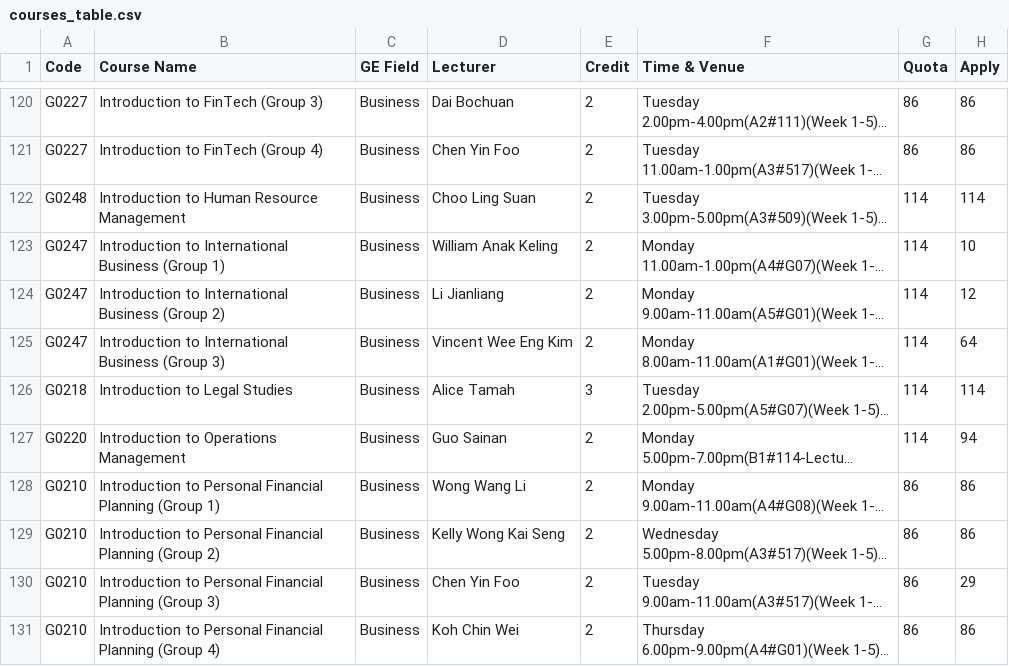
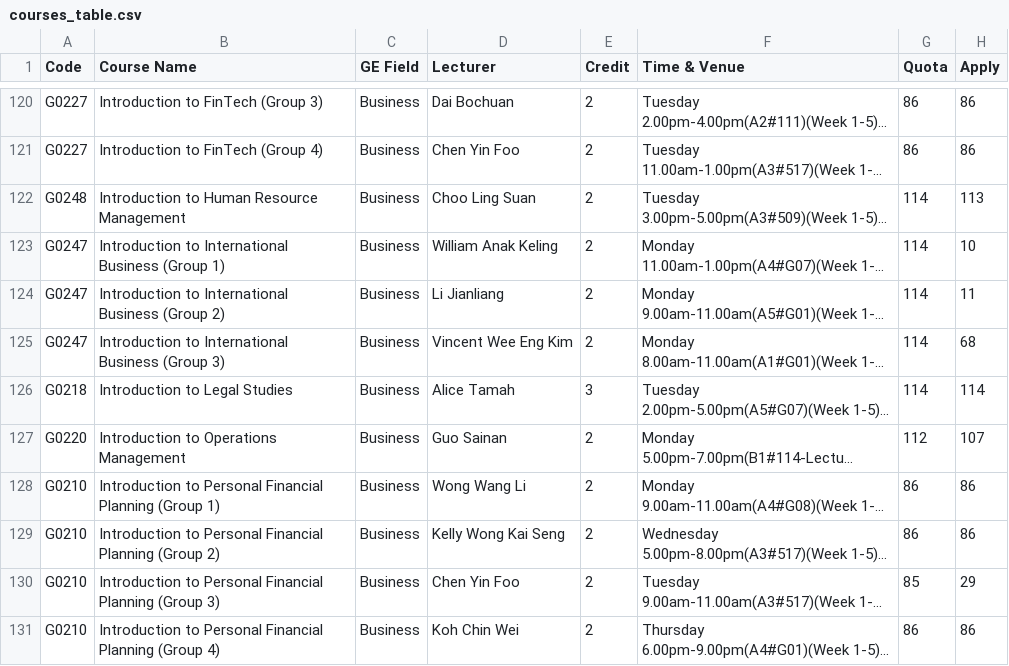
Before and after one commit to ExperChen/GE_course_selection_agent, a CSV file: courses_table.csv, drawn as a sheet; only a part is shown, gaps mark what is left out; long unchanged cells end in …; the diff covers the shown part only; the diff names each change by its address in the sheet, - before the commit and + after, or states it on an @@ line.

```diff
--- a/courses_table.csv
+++ b/courses_table.csv
-H122 (Apply): 114
+H122 (Apply): 113
-H124 (Apply): 12
+H124 (Apply): 11
-H125 (Apply): 64
+H125 (Apply): 68
-G127 (Quota): 114
+G127 (Quota): 112
-H127 (Apply): 94
+H127 (Apply): 107
-G130 (Quota): 86
+G130 (Quota): 85
```
Also changed, not shown: 58 edited cells elsewhere in this file, 2 other files.
